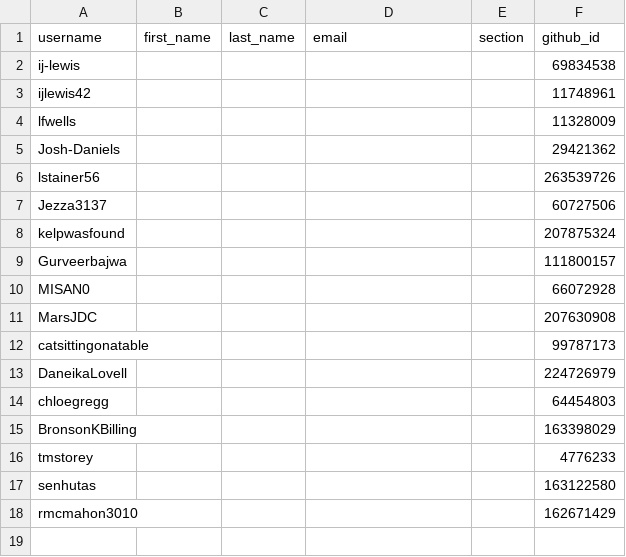
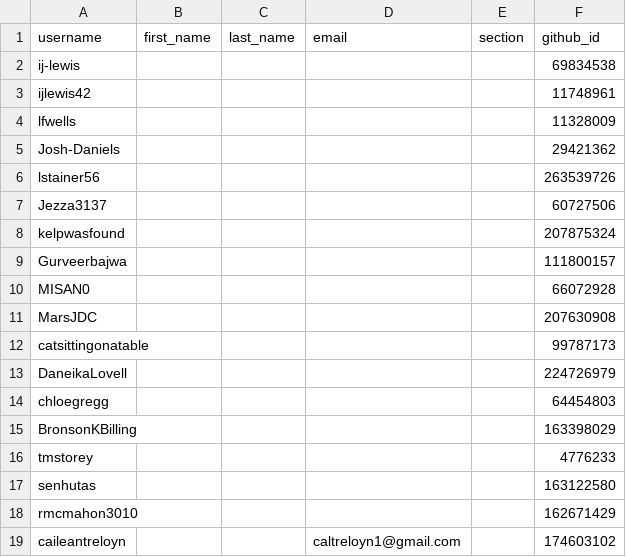
Before and after one commit to utas-kit307/classroom50, a CSV file: kit307-2026/students.csv, drawn as a sheet.

Commit message:
[Classroom 50] Add student: kit307-2026/caileantreloyn

```diff
--- a/kit307-2026/students.csv
+++ b/kit307-2026/students.csv
@@ -18 +18,2 @@ senhutas,,,,,163122580
 rmcmahon3010,,,,,162671429
+caileantreloyn,,,caltreloyn1@gmail.com,,174603102
```
